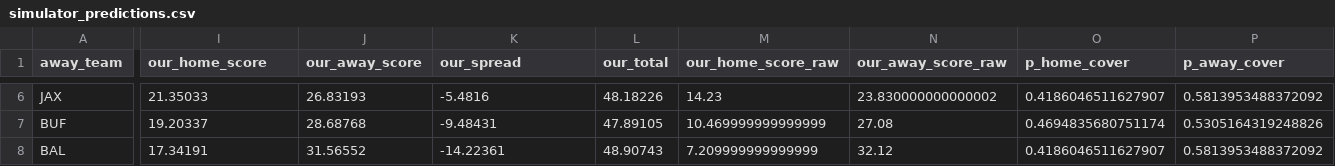
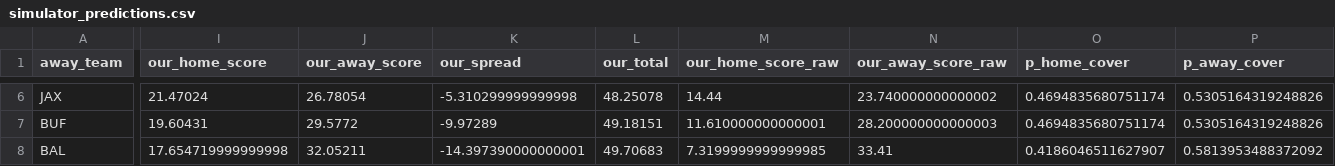
Before and after one commit to StevenRidder/Football, a CSV file: artifacts/simulator_predictions.csv, drawn as a sheet; only a part is shown, gaps mark what is left out; the diff covers the shown part only; the diff names each change by its address in the sheet, - before the commit and + after, or states it on an @@ line.

```diff
--- a/artifacts/simulator_predictions.csv
+++ b/artifacts/simulator_predictions.csv
-I6 (our_home_score): 21.35033
+I6 (our_home_score): 21.47024
-J6 (our_away_score): 26.83193
+J6 (our_away_score): 26.78054
-K6 (our_spread): -5.4816
+K6 (our_spread): -5.310299999999998
-L6 (our_total): 48.18226
+L6 (our_total): 48.25078
-M6 (our_home_score_raw): 14.23
+M6 (our_home_score_raw): 14.44
-N6 (our_away_score_raw): 23.830000000000002
+N6 (our_away_score_raw): 23.740000000000002
-O6 (p_home_cover): 0.4186046511627907
+O6 (p_home_cover): 0.4694835680751174
-P6 (p_away_cover): 0.5813953488372092
+P6 (p_away_cover): 0.5305164319248826
-I7 (our_home_score): 19.20337
+I7 (our_home_score): 19.60431
-J7 (our_away_score): 28.68768
+J7 (our_away_score): 29.5772
-K7 (our_spread): -9.48431
+K7 (our_spread): -9.97289
-L7 (our_total): 47.89105
+L7 (our_total): 49.18151
-M7 (our_home_score_raw): 10.469999999999999
+M7 (our_home_score_raw): 11.610000000000001
-N7 (our_away_score_raw): 27.08
+N7 (our_away_score_raw): 28.200000000000003
-I8 (our_home_score): 17.34191
+I8 (our_home_score): 17.654719999999998
-J8 (our_away_score): 31.56552
+J8 (our_away_score): 32.05211
-K8 (our_spread): -14.22361
+K8 (our_spread): -14.397390000000001
-L8 (our_total): 48.90743
+L8 (our_total): 49.70683
-M8 (our_home_score_raw): 7.209999999999999
+M8 (our_home_score_raw): 7.3199999999999985
-N8 (our_away_score_raw): 32.12
+N8 (our_away_score_raw): 33.41
```
Also changed, not shown: 1 added row and 70 edited cells elsewhere in this file, simulation_engine/nflfastR_simulator/artifacts/backtest_week9_10_predictions.csv, 58 other files.
